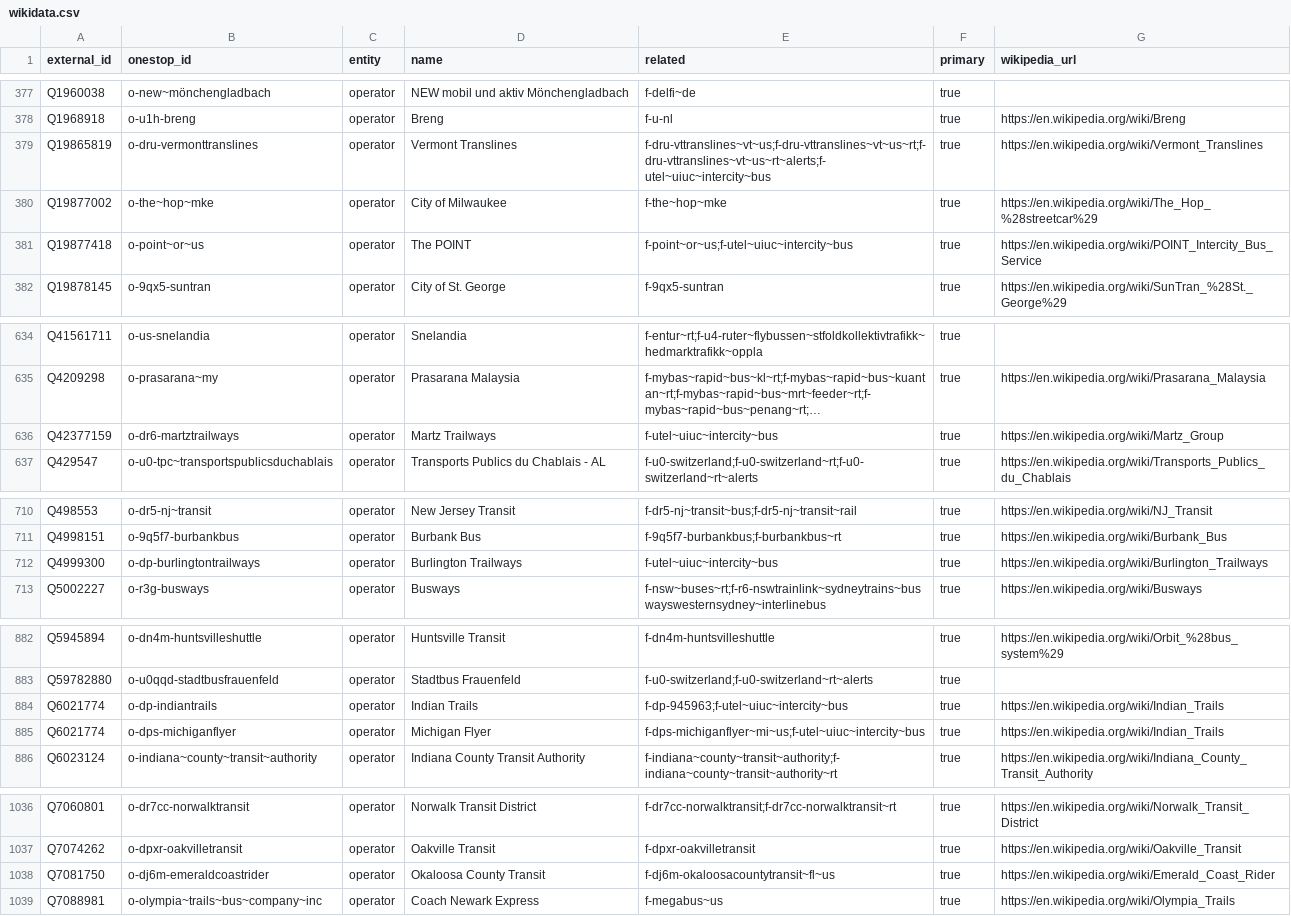
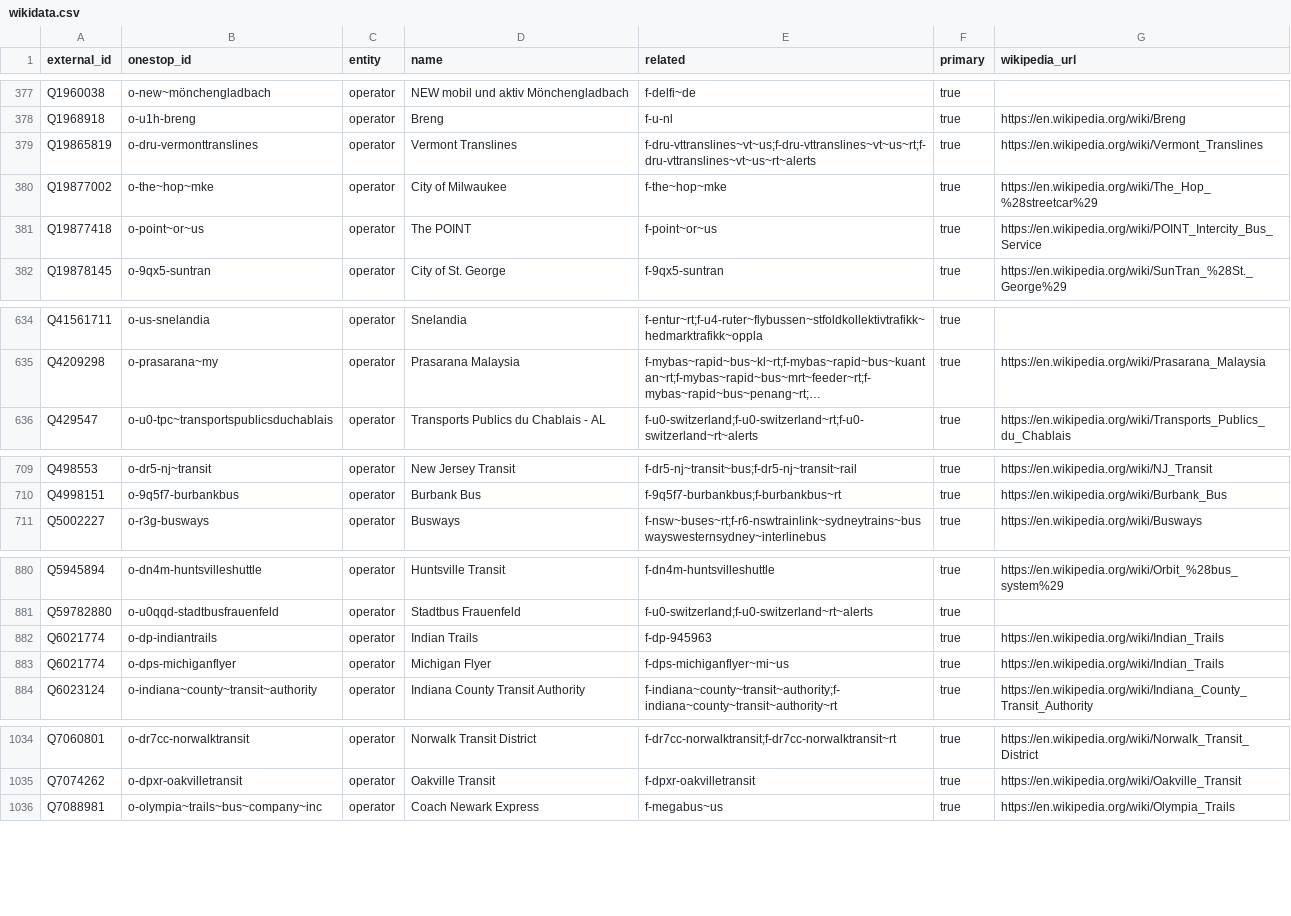
Before and after one commit to transitland/transitland-atlas, a CSV file: crosswalks/wikidata.csv, drawn as a sheet; only a part is shown, gaps mark what is left out; long unchanged cells end in …; removed rows and columns are numbered as before the commit, all else as after; the diff covers the shown part only; the diff names each change by its address in the sheet, - before the commit and + after, or states it on an @@ line.

```diff
--- a/crosswalks/wikidata.csv
+++ b/crosswalks/wikidata.csv
-E379 (related): f-dru-vttranslines~vt~us;f-dru-vttranslines~vt~us~rt;f-dru-vttranslines~vt~us~rt~alerts;f-utel~uiuc~intercity~bus
+E379 (related): f-dru-vttranslines~vt~us;f-dru-vttranslines~vt~us~rt;f-dru-vttranslines~vt~us~rt~alerts
-E381 (related): f-point~or~us;f-utel~uiuc~intercity~bus
+E381 (related): f-point~or~us
-row 636: Q42377159 | o-dr6-martztrailways | operator | Martz Trailways | f-utel~uiuc~intercity~bus | true | https://en.wikipedia.org/wiki/Martz_Group
-row 712: Q4999300 | o-dp-burlingtontrailways | operator | Burlington Trailways | f-utel~uiuc~intercity~bus | true | https://en.wikipedia.org/wiki/Burlington_Trailways
-E882 (related): f-dp-945963;f-utel~uiuc~intercity~bus
+E882 (related): f-dp-945963
-E883 (related): f-dps-michiganflyer~mi~us;f-utel~uiuc~intercity~bus
+E883 (related): f-dps-michiganflyer~mi~us
-row 1038: Q7081750 | o-dj6m-emeraldcoastrider | operator | Okaloosa County Transit | f-dj6m-okaloosacountytransit~fl~us | true | https://en.wikipedia.org/wiki/Emerald_Coast_Rider
```
Also changed, not shown: 20 edited cells elsewhere in this file, crosswalks/calitp-dataset.csv, crosswalks/calitp-organization.csv, 2 other files.
